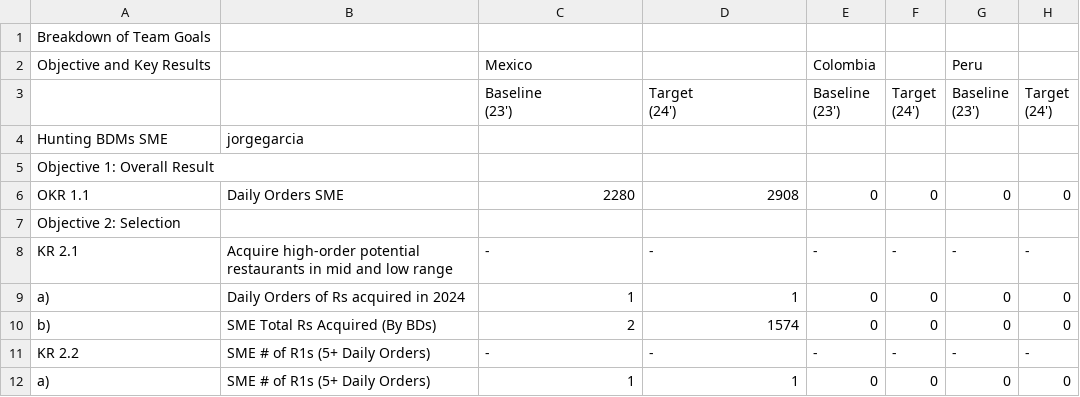
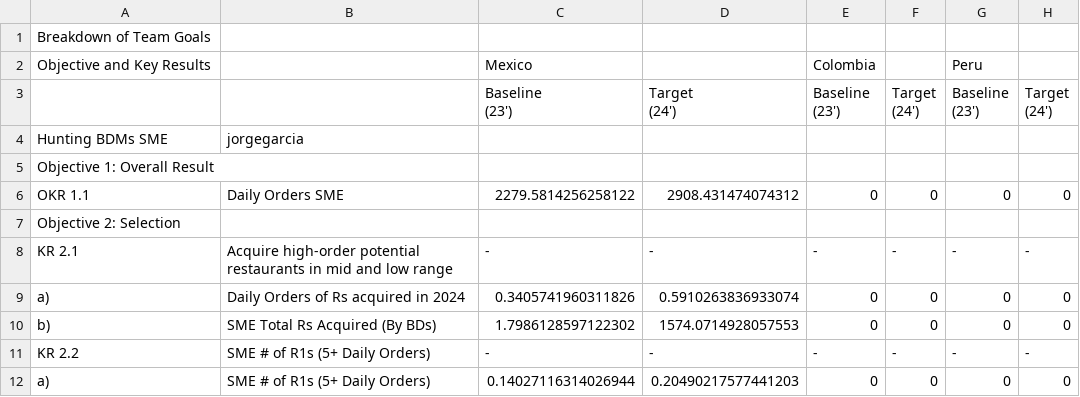
Before and after one commit to mramirezcamacho/TablePerBDM, a CSV file: results/BDM/jorgegarcia/jorgegarcia_Hunting_SME_MX_BDM.csv, drawn as a sheet; only a part is shown; the diff names each change by its address in the sheet, - before the commit and + after, or states it on an @@ line.

```diff
--- a/results/BDM/jorgegarcia/jorgegarcia_Hunting_SME_MX_BDM.csv
+++ b/results/BDM/jorgegarcia/jorgegarcia_Hunting_SME_MX_BDM.csv
-C6 (Mexico): 2280
+C6 (Mexico): 2279.5814256258122
-D6: 2908
+D6: 2908.431474074312
-C9 (Mexico): 1
+C9 (Mexico): 0.3405741960311826
-D9: 1
+D9: 0.5910263836933074
-C10 (Mexico): 2
+C10 (Mexico): 1.7986128597122302
-D10: 1574
+D10: 1574.0714928057553
-C12 (Mexico): 1
+C12 (Mexico): 0.14027116314026944
-D12: 1
+D12: 0.20490217577441203
```
Also changed, not shown: results/BDM/alelodelarreapina/alelodelarreapina_Hunting_CKA_MX_BDM.csv, results/BDM/danielaramirez/danielaramirez_Hunting_SME_CO_BDM.csv, 47 other files.
